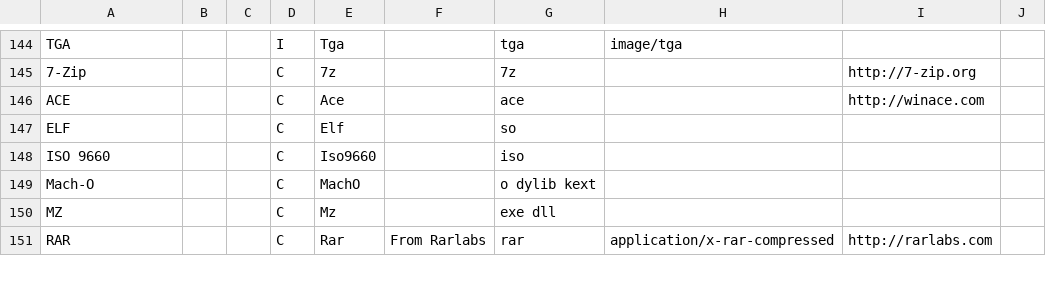
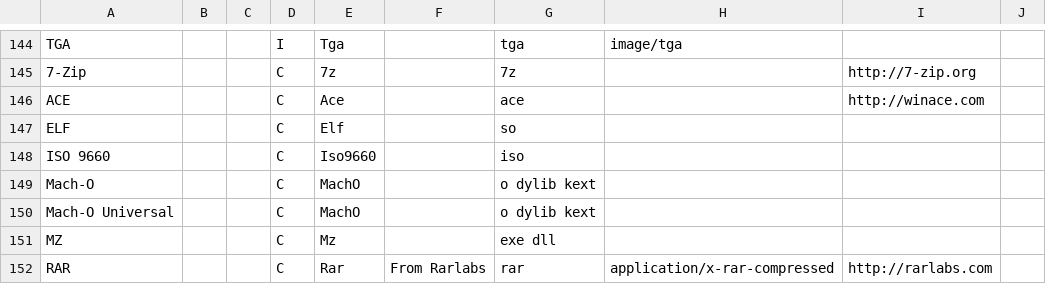
Before and after one commit to MediaArea/MediaInfoLib, a CSV file: Source/Resource/Text/DataBase/Format.csv, drawn as a sheet; only a part is shown, gaps mark what is left out; the diff names each change by its address in the sheet, - before the commit and + after, or states it on an @@ line.

Commit message:
Basic Mach-O / Universal Binary detection, add missing project files update

```diff
--- a/Source/Resource/Text/DataBase/Format.csv
+++ b/Source/Resource/Text/DataBase/Format.csv
+row 150: Mach-O Universal |  |  | C | MachO |  | o dylib kext
```
Also changed, not shown: 7 other files.
